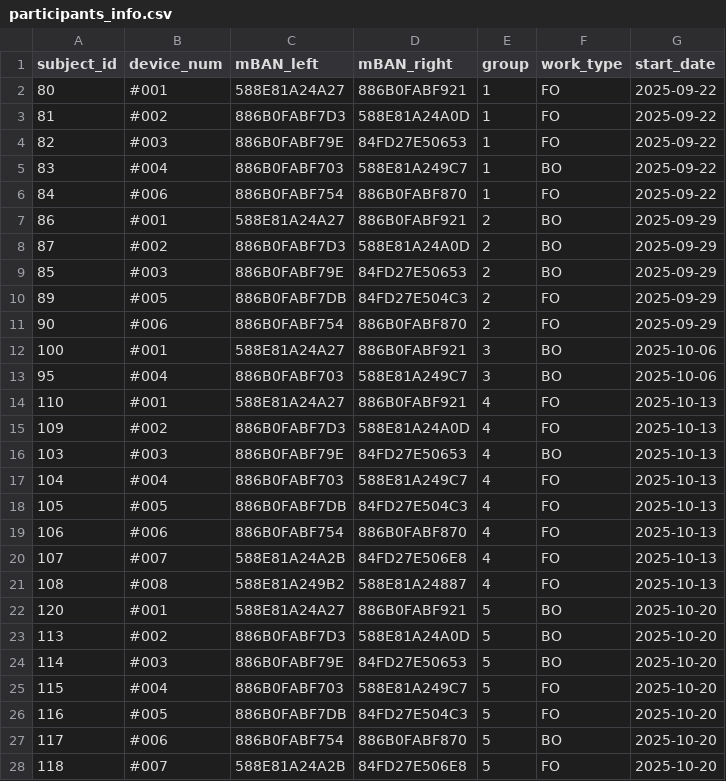
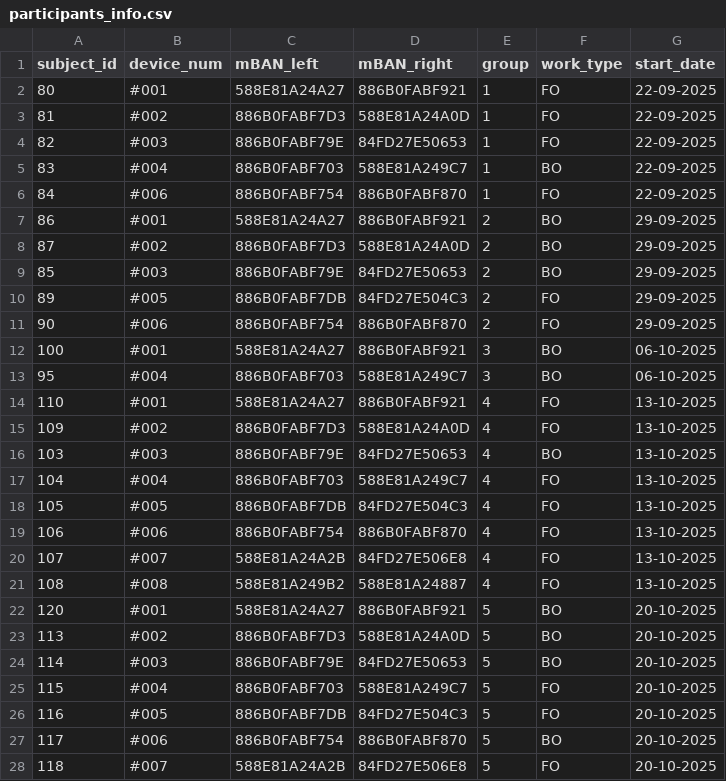
Before and after one commit to novabiosignals/PrevOccupAI_Plus, a CSV file: participants_info.csv, drawn as a sheet; only a part is shown; the diff covers the shown part only.

```diff
--- a/participants_info.csv
+++ b/participants_info.csv
@@ -1,28 +1,28 @@
 subject_id;device_num;mBAN_left;mBAN_right;group;work_type;start_date
-80;#001;588E81A24A27;886B0FABF921;1;FO;2025-09-22
-81;#002;886B0FABF7D3;588E81A24A0D;1;FO;2025-09-22
-82;#003;886B0FABF79E;84FD27E50653;1;FO;2025-09-22
-83;#004;886B0FABF703;588E81A249C7;1;BO;2025-09-22
-84;#006;886B0FABF754;886B0FABF870;1;FO;2025-09-22
-86;#001;588E81A24A27;886B0FABF921;2;BO;2025-09-29
-87;#002;886B0FABF7D3;588E81A24A0D;2;BO;2025-09-29
-85;#003;886B0FABF79E;84FD27E50653;2;BO;2025-09-29
-89;#005;886B0FABF7DB;84FD27E504C3;2;FO;2025-09-29
-90;#006;886B0FABF754;886B0FABF870;2;FO;2025-09-29
-100;#001;588E81A24A27;886B0FABF921;3;BO;2025-10-06
-95;#004;886B0FABF703;588E81A249C7;3;BO;2025-10-06
-110;#001;588E81A24A27;886B0FABF921;4;FO;2025-10-13
-109;#002;886B0FABF7D3;588E81A24A0D;4;FO;2025-10-13
-103;#003;886B0FABF79E;84FD27E50653;4;BO;2025-10-13
-104;#004;886B0FABF703;588E81A249C7;4;FO;2025-10-13
-105;#005;886B0FABF7DB;84FD27E504C3;4;FO;2025-10-13
-106;#006;886B0FABF754;886B0FABF870;4;FO;2025-10-13
-107;#007;588E81A24A2B;84FD27E506E8;4;FO;2025-10-13
-108;#008;588E81A249B2;588E81A24887;4;FO;2025-10-13
-120;#001;588E81A24A27;886B0FABF921;5;BO;2025-10-20
-113;#002;886B0FABF7D3;588E81A24A0D;5;BO;2025-10-20
-114;#003;886B0FABF79E;84FD27E50653;5;BO;2025-10-20
-115;#004;886B0FABF703;588E81A249C7;5;FO;2025-10-20
-116;#005;886B0FABF7DB;84FD27E504C3;5;FO;2025-10-20
-117;#006;886B0FABF754;886B0FABF870;5;BO;2025-10-20
-118;#007;588E81A24A2B;84FD27E506E8;5;FO;2025-10-20
+80;#001;588E81A24A27;886B0FABF921;1;FO;22-09-2025
+81;#002;886B0FABF7D3;588E81A24A0D;1;FO;22-09-2025
+82;#003;886B0FABF79E;84FD27E50653;1;FO;22-09-2025
+83;#004;886B0FABF703;588E81A249C7;1;BO;22-09-2025
+84;#006;886B0FABF754;886B0FABF870;1;FO;22-09-2025
+86;#001;588E81A24A27;886B0FABF921;2;BO;29-09-2025
+87;#002;886B0FABF7D3;588E81A24A0D;2;BO;29-09-2025
+85;#003;886B0FABF79E;84FD27E50653;2;BO;29-09-2025
+89;#005;886B0FABF7DB;84FD27E504C3;2;FO;29-09-2025
+90;#006;886B0FABF754;886B0FABF870;2;FO;29-09-2025
+100;#001;588E81A24A27;886B0FABF921;3;BO;06-10-2025
+95;#004;886B0FABF703;588E81A249C7;3;BO;06-10-2025
+110;#001;588E81A24A27;886B0FABF921;4;FO;13-10-2025
+109;#002;886B0FABF7D3;588E81A24A0D;4;FO;13-10-2025
+103;#003;886B0FABF79E;84FD27E50653;4;BO;13-10-2025
+104;#004;886B0FABF703;588E81A249C7;4;FO;13-10-2025
+105;#005;886B0FABF7DB;84FD27E504C3;4;FO;13-10-2025
+106;#006;886B0FABF754;886B0FABF870;4;FO;13-10-2025
+107;#007;588E81A24A2B;84FD27E506E8;4;FO;13-10-2025
+108;#008;588E81A249B2;588E81A24887;4;FO;13-10-2025
+120;#001;588E81A24A27;886B0FABF921;5;BO;20-10-2025
+113;#002;886B0FABF7D3;588E81A24A0D;5;BO;20-10-2025
+114;#003;886B0FABF79E;84FD27E50653;5;BO;20-10-2025
+115;#004;886B0FABF703;588E81A249C7;5;FO;20-10-2025
+116;#005;886B0FABF7DB;84FD27E504C3;5;FO;20-10-2025
+117;#006;886B0FABF754;886B0FABF870;5;BO;20-10-2025
+118;#007;588E81A24A2B;84FD27E506E8;5;FO;20-10-2025
```
Also changed, not shown: 11 edited cells elsewhere in this file, 5 other files.
